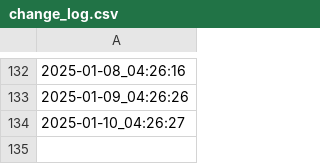
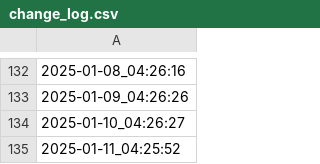
Before and after one commit to himitsuconfidential/test, a CSV file: change_log.csv, drawn as a sheet; only a part is shown, gaps mark what is left out; the diff names each change by its address in the sheet, - before the commit and + after, or states it on an @@ line.

```diff
--- a/change_log.csv
+++ b/change_log.csv
+row 135: 2025-01-11_04:25:52
```
